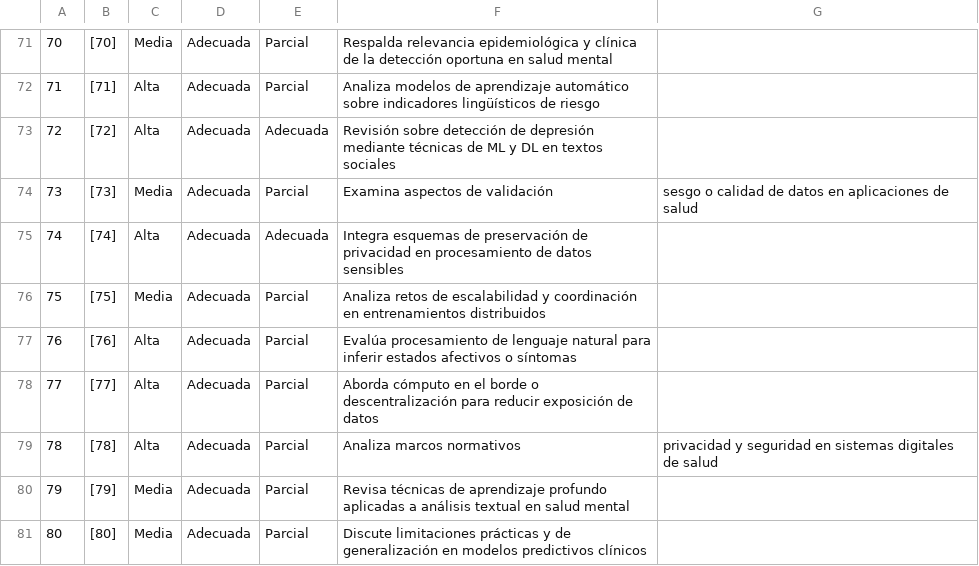
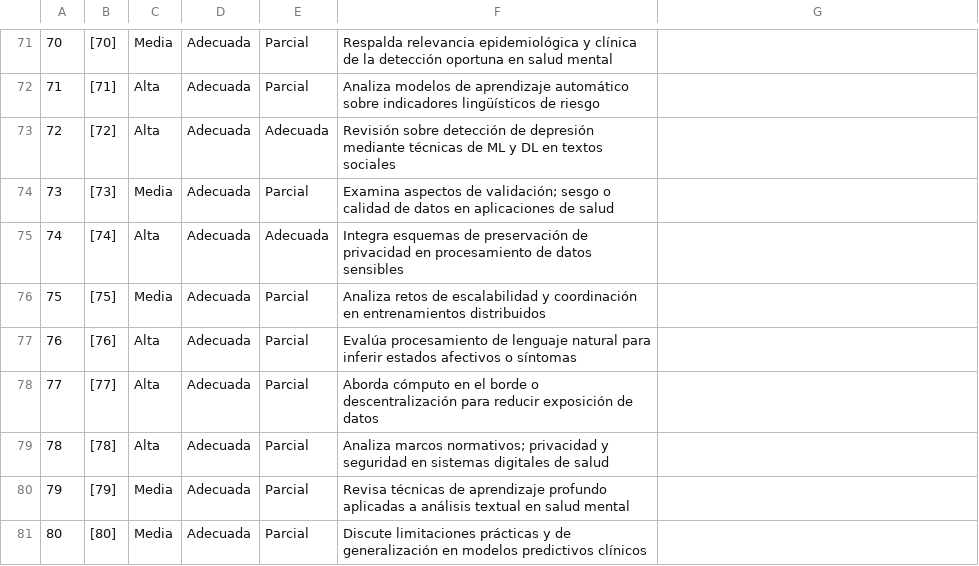
Before and after one commit to AMC213/RSL_FL_NLP_SaludMental_2022_2026, a CSV file: 04_Calidad/Matriz_calidad_resumen.csv, drawn as a sheet; only a part is shown, gaps mark what is left out; the diff covers the shown part only; the diff names each change by its address in the sheet, - before the commit and + after, or states it on an @@ line.

Commit message:
Update Matriz_calidad_resumen.csv

```diff
--- a/04_Calidad/Matriz_calidad_resumen.csv
+++ b/04_Calidad/Matriz_calidad_resumen.csv
-F74: …aspectos de validación
+F74: …aspectos de validación; sesgo o calidad de datos en aplicaciones de salud
-G74: sesgo o calidad de datos en aplicaciones de salud
+G74: (empty)
-F79: Analiza marcos normativos
+F79: Analiza marcos normativos; privacidad y seguridad en sistemas digitales de salud
-G79: privacidad y seguridad en sistemas digitales de salud
+G79: (empty)
```
Also changed, not shown: 12 edited cells elsewhere in this file.
